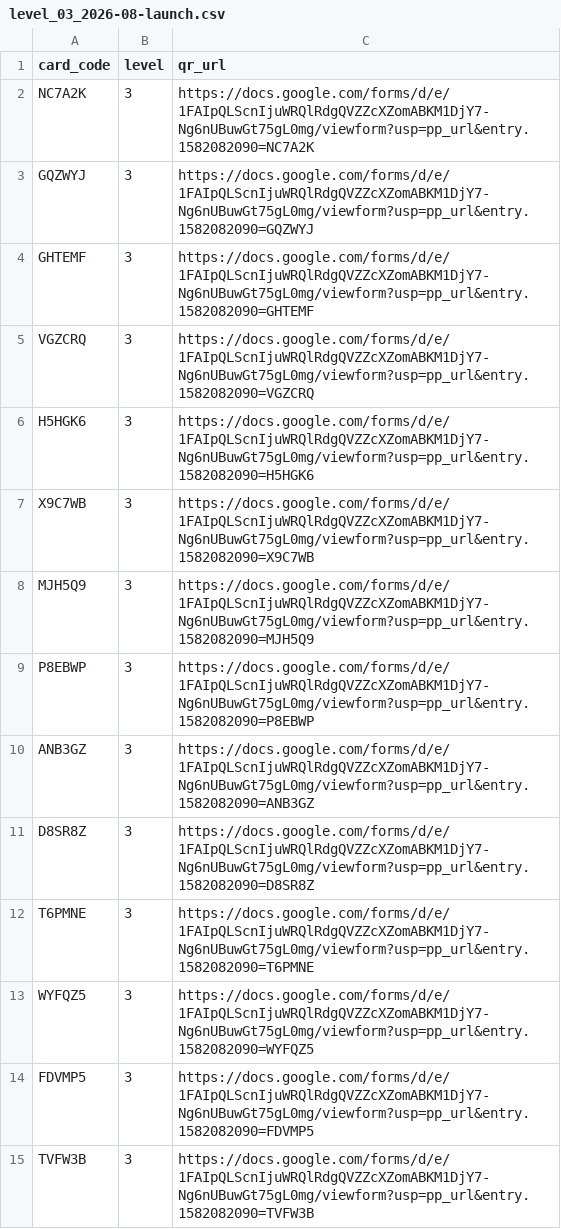
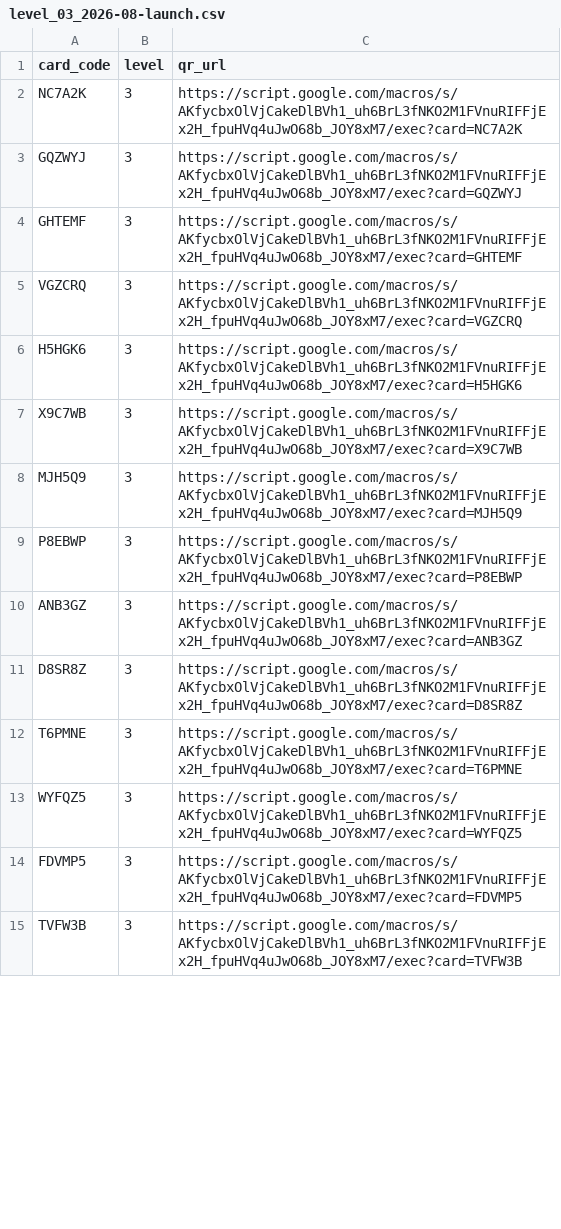
Before and after one commit to nwh4h5nbnt-cmyk/Claude, a CSV file: output/for_printer/level_03_2026-08-launch.csv, drawn as a sheet; only a part is shown; the diff covers the shown part only.

```diff
--- a/output/for_printer/level_03_2026-08-launch.csv
+++ b/output/for_printer/level_03_2026-08-launch.csv
@@ -1,15 +1,15 @@
 card_code,level,qr_url
-NC7A2K,3,https://docs.google.com/forms/d/e/1FAIpQLScnIjuWRQlRdgQVZZcXZomABKM1DjY7-Ng6nUBuwGt75gL0mg/viewform?usp=pp_url&entry.1582082090=NC7A2K
-GQZWYJ,3,https://docs.google.com/forms/d/e/1FAIpQLScnIjuWRQlRdgQVZZcXZomABKM1DjY7-Ng6nUBuwGt75gL0mg/viewform?usp=pp_url&entry.1582082090=GQZWYJ
-GHTEMF,3,https://docs.google.com/forms/d/e/1FAIpQLScnIjuWRQlRdgQVZZcXZomABKM1DjY7-Ng6nUBuwGt75gL0mg/viewform?usp=pp_url&entry.1582082090=GHTEMF
-VGZCRQ,3,https://docs.google.com/forms/d/e/1FAIpQLScnIjuWRQlRdgQVZZcXZomABKM1DjY7-Ng6nUBuwGt75gL0mg/viewform?usp=pp_url&entry.1582082090=VGZCRQ
-H5HGK6,3,https://docs.google.com/forms/d/e/1FAIpQLScnIjuWRQlRdgQVZZcXZomABKM1DjY7-Ng6nUBuwGt75gL0mg/viewform?usp=pp_url&entry.1582082090=H5HGK6
-X9C7WB,3,https://docs.google.com/forms/d/e/1FAIpQLScnIjuWRQlRdgQVZZcXZomABKM1DjY7-Ng6nUBuwGt75gL0mg/viewform?usp=pp_url&entry.1582082090=X9C7WB
-MJH5Q9,3,https://docs.google.com/forms/d/e/1FAIpQLScnIjuWRQlRdgQVZZcXZomABKM1DjY7-Ng6nUBuwGt75gL0mg/viewform?usp=pp_url&entry.1582082090=MJH5Q9
-P8EBWP,3,https://docs.google.com/forms/d/e/1FAIpQLScnIjuWRQlRdgQVZZcXZomABKM1DjY7-Ng6nUBuwGt75gL0mg/viewform?usp=pp_url&entry.1582082090=P8EBWP
-ANB3GZ,3,https://docs.google.com/forms/d/e/1FAIpQLScnIjuWRQlRdgQVZZcXZomABKM1DjY7-Ng6nUBuwGt75gL0mg/viewform?usp=pp_url&entry.1582082090=ANB3GZ
-D8SR8Z,3,https://docs.google.com/forms/d/e/1FAIpQLScnIjuWRQlRdgQVZZcXZomABKM1DjY7-Ng6nUBuwGt75gL0mg/viewform?usp=pp_url&entry.1582082090=D8SR8Z
-T6PMNE,3,https://docs.google.com/forms/d/e/1FAIpQLScnIjuWRQlRdgQVZZcXZomABKM1DjY7-Ng6nUBuwGt75gL0mg/viewform?usp=pp_url&entry.1582082090=T6PMNE
-WYFQZ5,3,https://docs.google.com/forms/d/e/1FAIpQLScnIjuWRQlRdgQVZZcXZomABKM1DjY7-Ng6nUBuwGt75gL0mg/viewform?usp=pp_url&entry.1582082090=WYFQZ5
-FDVMP5,3,https://docs.google.com/forms/d/e/1FAIpQLScnIjuWRQlRdgQVZZcXZomABKM1DjY7-Ng6nUBuwGt75gL0mg/viewform?usp=pp_url&entry.1582082090=FDVMP5
-TVFW3B,3,https://docs.google.com/forms/d/e/1FAIpQLScnIjuWRQlRdgQVZZcXZomABKM1DjY7-Ng6nUBuwGt75gL0mg/viewform?usp=pp_url&entry.1582082090=TVFW3B
+NC7A2K,3,https://script.google.com/macros/s/AKfycbxOlVjCakeDlBVh1_uh6BrL3fNKO2M1FVnuRIFFjEx2H_fpuHVq4uJwO68b_JOY8xM7/exec?card=NC7A2K
+GQZWYJ,3,https://script.google.com/macros/s/AKfycbxOlVjCakeDlBVh1_uh6BrL3fNKO2M1FVnuRIFFjEx2H_fpuHVq4uJwO68b_JOY8xM7/exec?card=GQZWYJ
+GHTEMF,3,https://script.google.com/macros/s/AKfycbxOlVjCakeDlBVh1_uh6BrL3fNKO2M1FVnuRIFFjEx2H_fpuHVq4uJwO68b_JOY8xM7/exec?card=GHTEMF
+VGZCRQ,3,https://script.google.com/macros/s/AKfycbxOlVjCakeDlBVh1_uh6BrL3fNKO2M1FVnuRIFFjEx2H_fpuHVq4uJwO68b_JOY8xM7/exec?card=VGZCRQ
+H5HGK6,3,https://script.google.com/macros/s/AKfycbxOlVjCakeDlBVh1_uh6BrL3fNKO2M1FVnuRIFFjEx2H_fpuHVq4uJwO68b_JOY8xM7/exec?card=H5HGK6
+X9C7WB,3,https://script.google.com/macros/s/AKfycbxOlVjCakeDlBVh1_uh6BrL3fNKO2M1FVnuRIFFjEx2H_fpuHVq4uJwO68b_JOY8xM7/exec?card=X9C7WB
+MJH5Q9,3,https://script.google.com/macros/s/AKfycbxOlVjCakeDlBVh1_uh6BrL3fNKO2M1FVnuRIFFjEx2H_fpuHVq4uJwO68b_JOY8xM7/exec?card=MJH5Q9
+P8EBWP,3,https://script.google.com/macros/s/AKfycbxOlVjCakeDlBVh1_uh6BrL3fNKO2M1FVnuRIFFjEx2H_fpuHVq4uJwO68b_JOY8xM7/exec?card=P8EBWP
+ANB3GZ,3,https://script.google.com/macros/s/AKfycbxOlVjCakeDlBVh1_uh6BrL3fNKO2M1FVnuRIFFjEx2H_fpuHVq4uJwO68b_JOY8xM7/exec?card=ANB3GZ
+D8SR8Z,3,https://script.google.com/macros/s/AKfycbxOlVjCakeDlBVh1_uh6BrL3fNKO2M1FVnuRIFFjEx2H_fpuHVq4uJwO68b_JOY8xM7/exec?card=D8SR8Z
+T6PMNE,3,https://script.google.com/macros/s/AKfycbxOlVjCakeDlBVh1_uh6BrL3fNKO2M1FVnuRIFFjEx2H_fpuHVq4uJwO68b_JOY8xM7/exec?card=T6PMNE
+WYFQZ5,3,https://script.google.com/macros/s/AKfycbxOlVjCakeDlBVh1_uh6BrL3fNKO2M1FVnuRIFFjEx2H_fpuHVq4uJwO68b_JOY8xM7/exec?card=WYFQZ5
+FDVMP5,3,https://script.google.com/macros/s/AKfycbxOlVjCakeDlBVh1_uh6BrL3fNKO2M1FVnuRIFFjEx2H_fpuHVq4uJwO68b_JOY8xM7/exec?card=FDVMP5
+TVFW3B,3,https://script.google.com/macros/s/AKfycbxOlVjCakeDlBVh1_uh6BrL3fNKO2M1FVnuRIFFjEx2H_fpuHVq4uJwO68b_JOY8xM7/exec?card=TVFW3B
```
Also changed, not shown: 61 edited cells elsewhere in this file, output/for_printer/level_01_2026-08-launch.csv, output/for_printer/level_02_2026-08-launch.csv, 33 other files.
